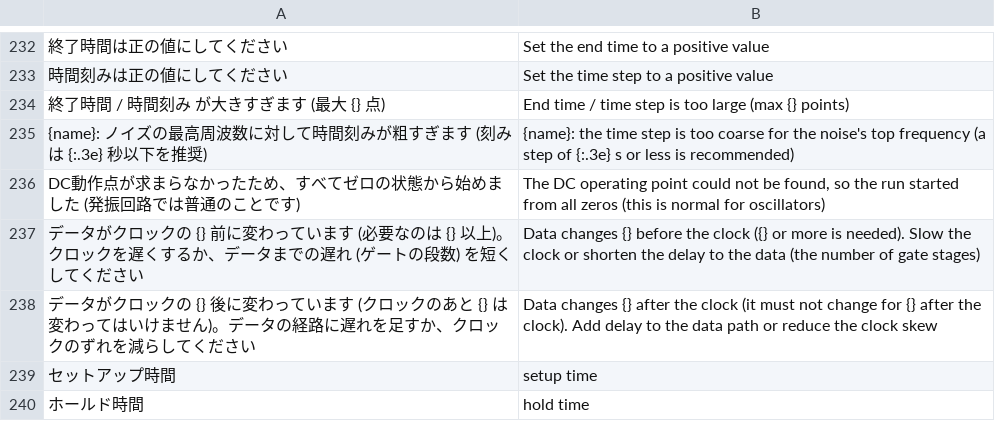
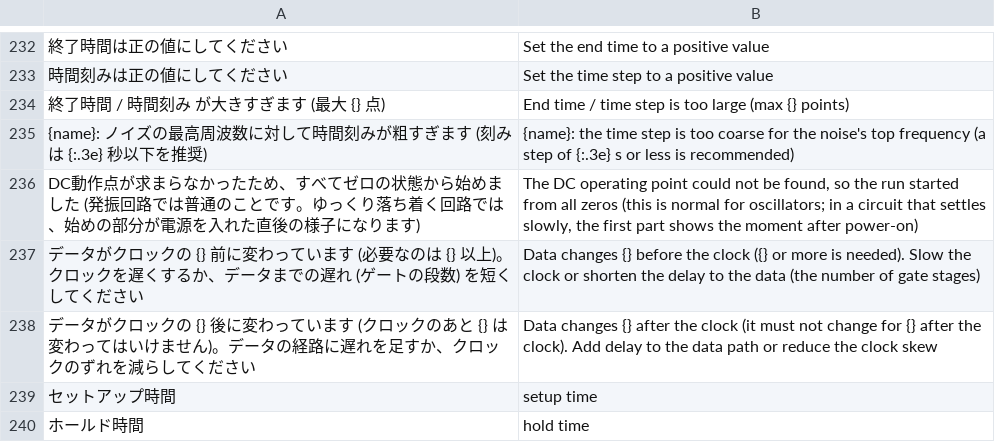
Before and after one commit to K2EXTER/circuitCad, a TSV file: crates/i18n/en/p2simcore2.tsv, drawn as a sheet; only a part is shown, gaps mark what is left out; the diff names each change by its address in the sheet, - before the commit and + after, or states it on an @@ line.

```diff
--- a/crates/i18n/en/p2simcore2.tsv
+++ b/crates/i18n/en/p2simcore2.tsv
-A236: …ことです)
+A236: …ことです。ゆっくり落ち着く回路では、始めの部分が電源を入れた直後の様子になります)
-B236: …normal for oscillators)
+B236: …normal for oscillators; in a circuit that settles slowly, the first part shows the moment after power-on)
```
Also changed, not shown: 3 other files.
